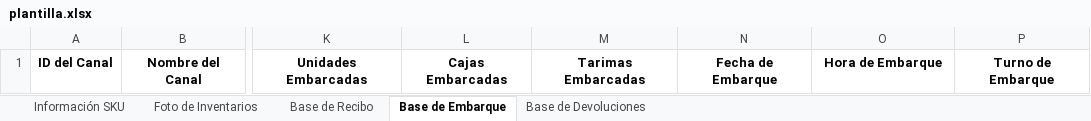
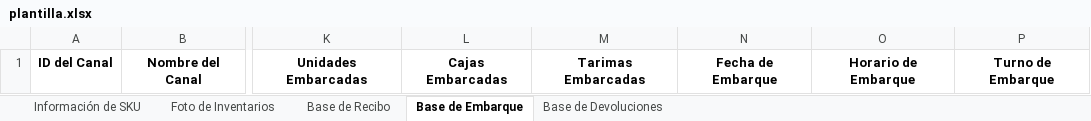
Before and after one commit to git-joseflores/cedis, an Excel workbook: data/plantilla.xlsx, sheet Base de Embarque, drawn as a sheet; only a part is shown, gaps mark what is left out; values as stored, in another font and other column widths than the file's, no borders; the diff names each change by its address in the sheet, - before the commit and + after, or states it on an @@ line.

```diff
--- a/data/plantilla.xlsx (sheet Base de Embarque)
+++ b/data/plantilla.xlsx (sheet Base de Embarque)
-sheet tab: Información SKU
+sheet tab: Información de SKU
-O1: Hora de Embarque
+O1: Horario de Embarque
```
Also changed, not shown: sheet Foto de Inventarios, sheet Base de Recibo, sheet Base de Devoluciones.
